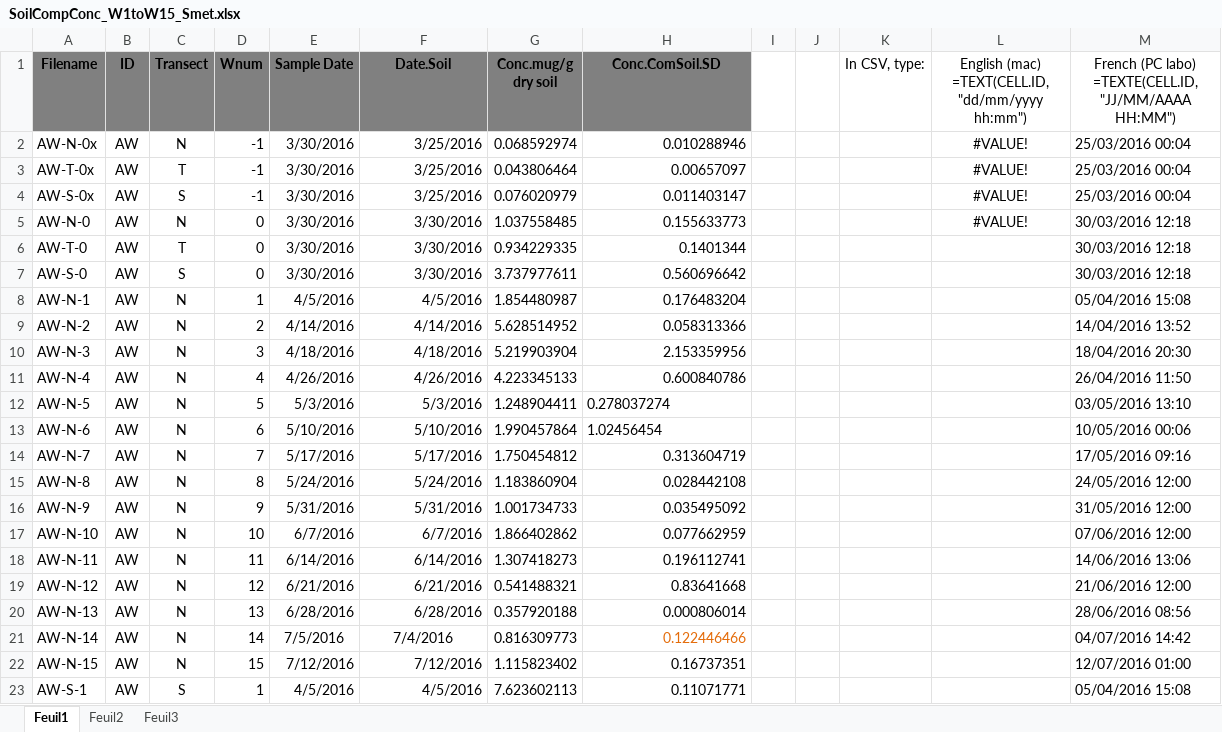
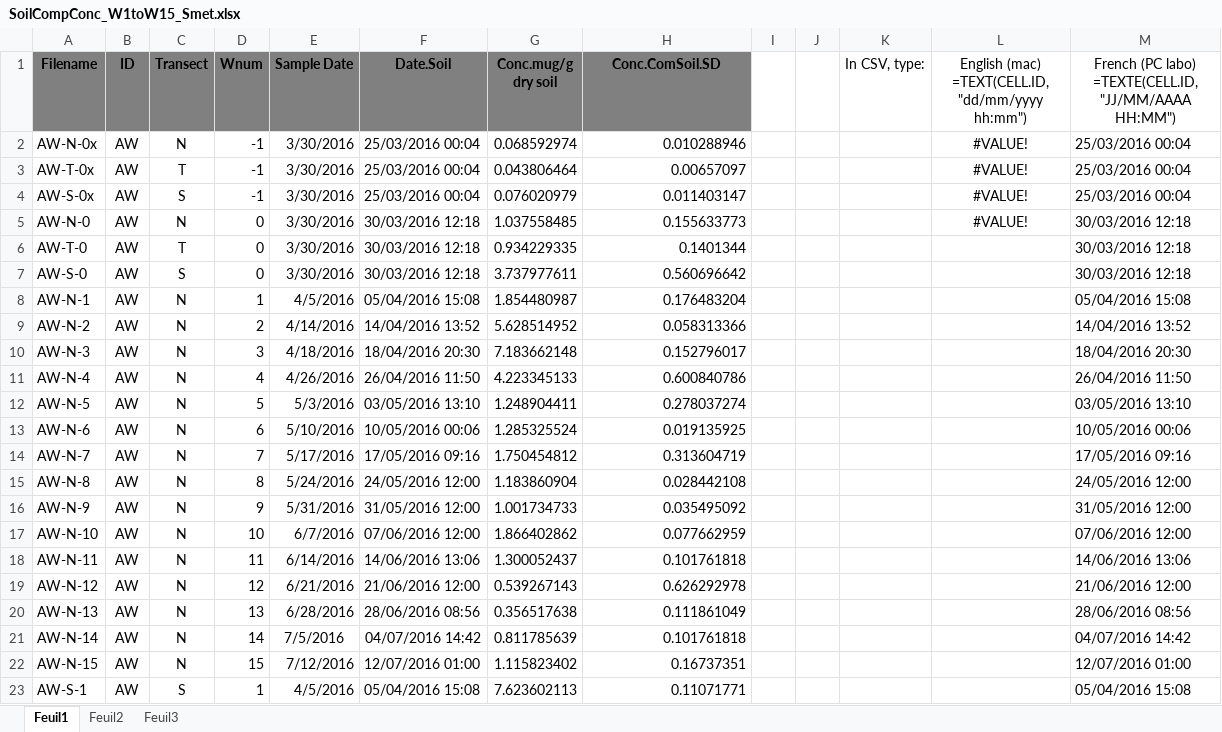
Before and after one commit to DayTimeChunks/HydrologicalMonitoring, an Excel workbook: Data/Lab-linked/SoilCompConc_W1toW15_Smet.xlsx, sheet Feuil1, drawn as a sheet; only a part is shown; values as stored, in another font and other column widths than the file's, no borders; the diff covers the shown part only; the diff names each change by its address in the sheet, - before the commit and + after, or states it on an @@ line.

```diff
--- a/Data/Lab-linked/SoilCompConc_W1toW15_Smet.xlsx (sheet Feuil1)
+++ b/Data/Lab-linked/SoilCompConc_W1toW15_Smet.xlsx (sheet Feuil1)
-F2:F4 (Date.Soil): 3/25/2016
+F2:F4 (Date.Soil): 25/03/2016 00:04
-F5:F7 (Date.Soil): 3/30/2016
+F5:F7 (Date.Soil): 30/03/2016 12:18
-F8 (Date.Soil): 4/5/2016
+F8 (Date.Soil): 05/04/2016 15:08
-F9 (Date.Soil): 4/14/2016
+F9 (Date.Soil): 14/04/2016 13:52
-F10 (Date.Soil): 4/18/2016
+F10 (Date.Soil): 18/04/2016 20:30
-G10 (Conc.mug/g dry soil): 5.219903904
+G10 (Conc.mug/g dry soil): 7.183662148
-H10 (Conc.ComSoil.SD): 2.153359956
+H10 (Conc.ComSoil.SD): 0.152796017
-F11 (Date.Soil): 4/26/2016
+F11 (Date.Soil): 26/04/2016 11:50
-F12 (Date.Soil): 5/3/2016
+F12 (Date.Soil): 03/05/2016 13:10
-H12:H13 alignment: left
+H12:H13 alignment: right
-F13 (Date.Soil): 5/10/2016
+F13 (Date.Soil): 10/05/2016 00:06
-G13 (Conc.mug/g dry soil): 1.990457864
+G13 (Conc.mug/g dry soil): 1.285325524
-H13 (Conc.ComSoil.SD): 1.02456454
+H13 (Conc.ComSoil.SD): 0.019135925
-F14 (Date.Soil): 5/17/2016
+F14 (Date.Soil): 17/05/2016 09:16
-F15 (Date.Soil): 5/24/2016
+F15 (Date.Soil): 24/05/2016 12:00
-F16 (Date.Soil): 5/31/2016
+F16 (Date.Soil): 31/05/2016 12:00
-F17 (Date.Soil): 6/7/2016
+F17 (Date.Soil): 07/06/2016 12:00
-F18 (Date.Soil): 6/14/2016
+F18 (Date.Soil): 14/06/2016 13:06
-G18 (Conc.mug/g dry soil): 1.307418273
+G18 (Conc.mug/g dry soil): 1.300052437
-H18 (Conc.ComSoil.SD): 0.196112741
+H18 (Conc.ComSoil.SD): 0.101761818
-F19 (Date.Soil): 6/21/2016
+F19 (Date.Soil): 21/06/2016 12:00
-G19 (Conc.mug/g dry soil): 0.541488321
+G19 (Conc.mug/g dry soil): 0.539267143
-H19 (Conc.ComSoil.SD): 0.83641668
+H19 (Conc.ComSoil.SD): 0.626292978
-F20 (Date.Soil): 6/28/2016
+F20 (Date.Soil): 28/06/2016 08:56
-G20 (Conc.mug/g dry soil): 0.357920188
+G20 (Conc.mug/g dry soil): 0.356517638
-H20 (Conc.ComSoil.SD): 0.000806014
+H20 (Conc.ComSoil.SD): 0.111861049
-F21 (Date.Soil): 7/4/2016
+F21 (Date.Soil): 04/07/2016 14:42
-G21 (Conc.mug/g dry soil): 0.816309773
+G21 (Conc.mug/g dry soil): 0.811785639
-H21 (Conc.ComSoil.SD): 0.122446466
+H21 (Conc.ComSoil.SD): 0.101761818
-H21 text colour: #E46C0A
+H21 text colour: black
-F22 (Date.Soil): 7/12/2016
+F22 (Date.Soil): 12/07/2016 01:00
-F23 (Date.Soil): 4/5/2016
+F23 (Date.Soil): 05/04/2016 15:08
```
Also changed, not shown: 40 edited cells and cell formats elsewhere in this sheet, Data/Lab-linked/Outlet_Isotopes_W0toW17.xlsx, 28 other files.
